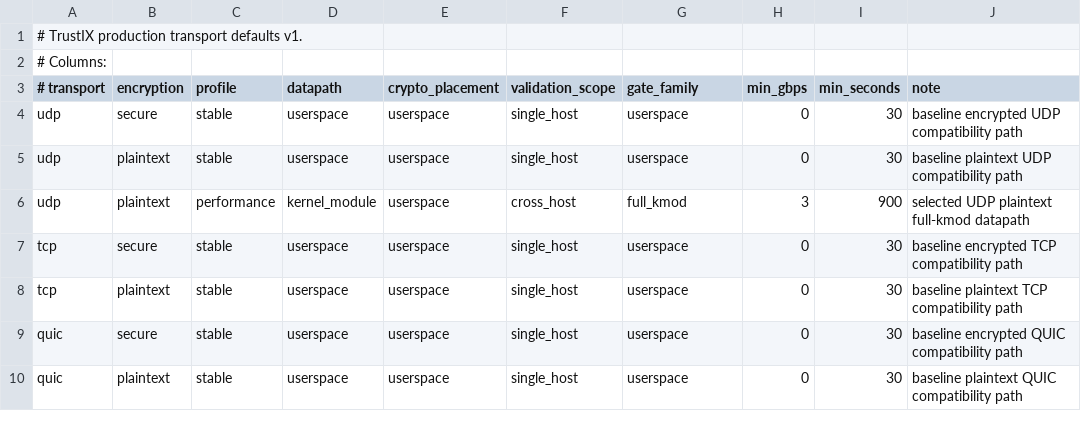
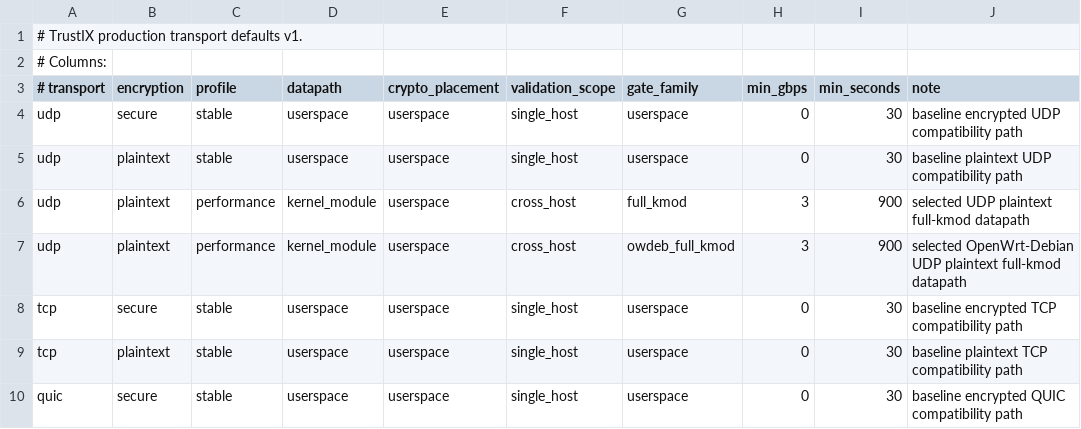
Before and after one commit to Unicode01/TrustIX, a TSV file: scripts/production-transport-defaults.tsv, drawn as a sheet; only a part is shown; the shorter side is filled out with more unchanged rows.

Commit message:
Add OpenWrt Debian full-kmod production matrix target

```diff
--- a/scripts/production-transport-defaults.tsv
+++ b/scripts/production-transport-defaults.tsv
@@ -6,2 +6,3 @@ udp	plaintext	stable	userspace	userspace	single_host	userspace	0	30	baseline pla
 udp	plaintext	performance	kernel_module	userspace	cross_host	full_kmod	3	900	selected UDP plaintext full-kmod datapath
+udp	plaintext	performance	kernel_module	userspace	cross_host	owdeb_full_kmod	3	900	selected OpenWrt-Debian UDP plaintext full-kmod datapath
 tcp	secure	stable	userspace	userspace	single_host	userspace	0	30	baseline encrypted TCP compatibility path
```
Also changed, not shown: 3 other files.
